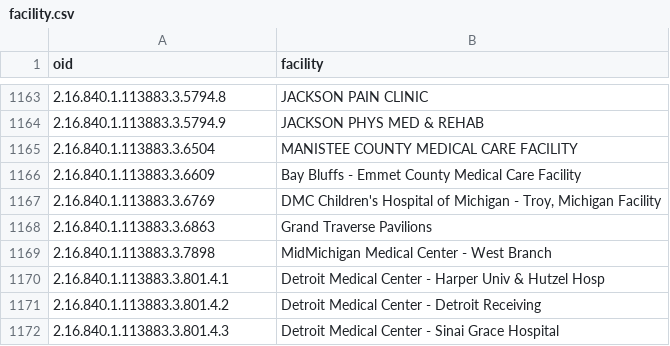
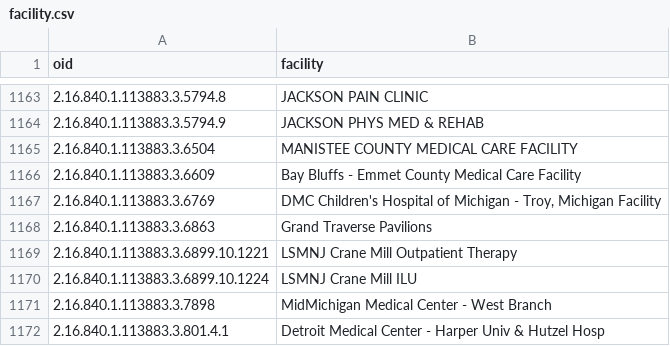
Before and after one commit to informationsoftworks/mihin, a CSV file: mapping_tables/target/facility.csv, drawn as a sheet; only a part is shown, gaps mark what is left out; the shorter side is filled out with more unchanged rows; the diff names each change by its address in the sheet, - before the commit and + after, or states it on an @@ line.

```diff
--- a/mapping_tables/target/facility.csv
+++ b/mapping_tables/target/facility.csv
+row 1169: 2.16.840.1.113883.3.6899.10.1221 | LSMNJ Crane Mill Outpatient Therapy
+row 1170: 2.16.840.1.113883.3.6899.10.1224 | LSMNJ Crane Mill ILU
```
Also changed, not shown: mapping_tables/src/Munising Memorial.csv, 7 other files.
